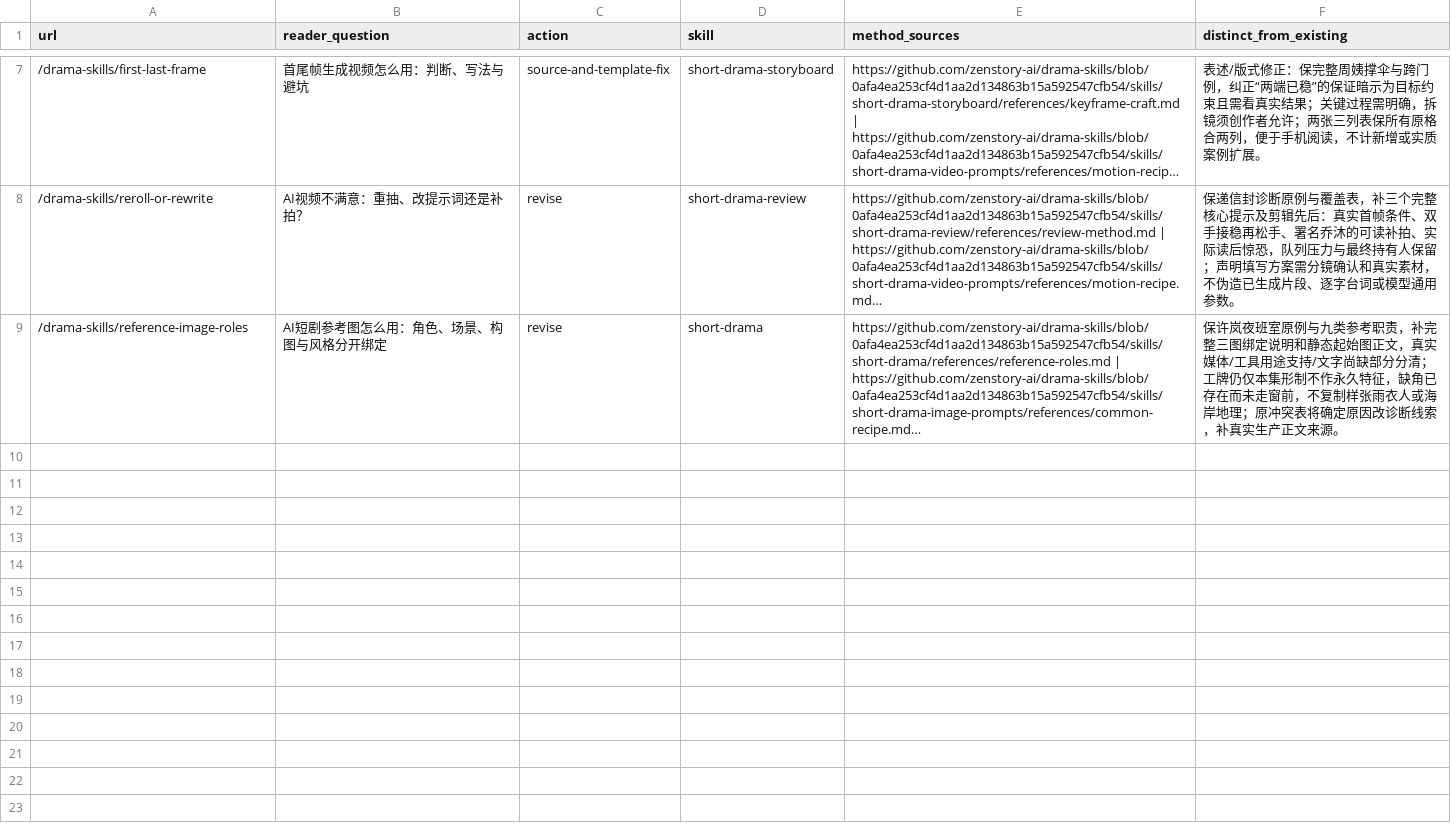
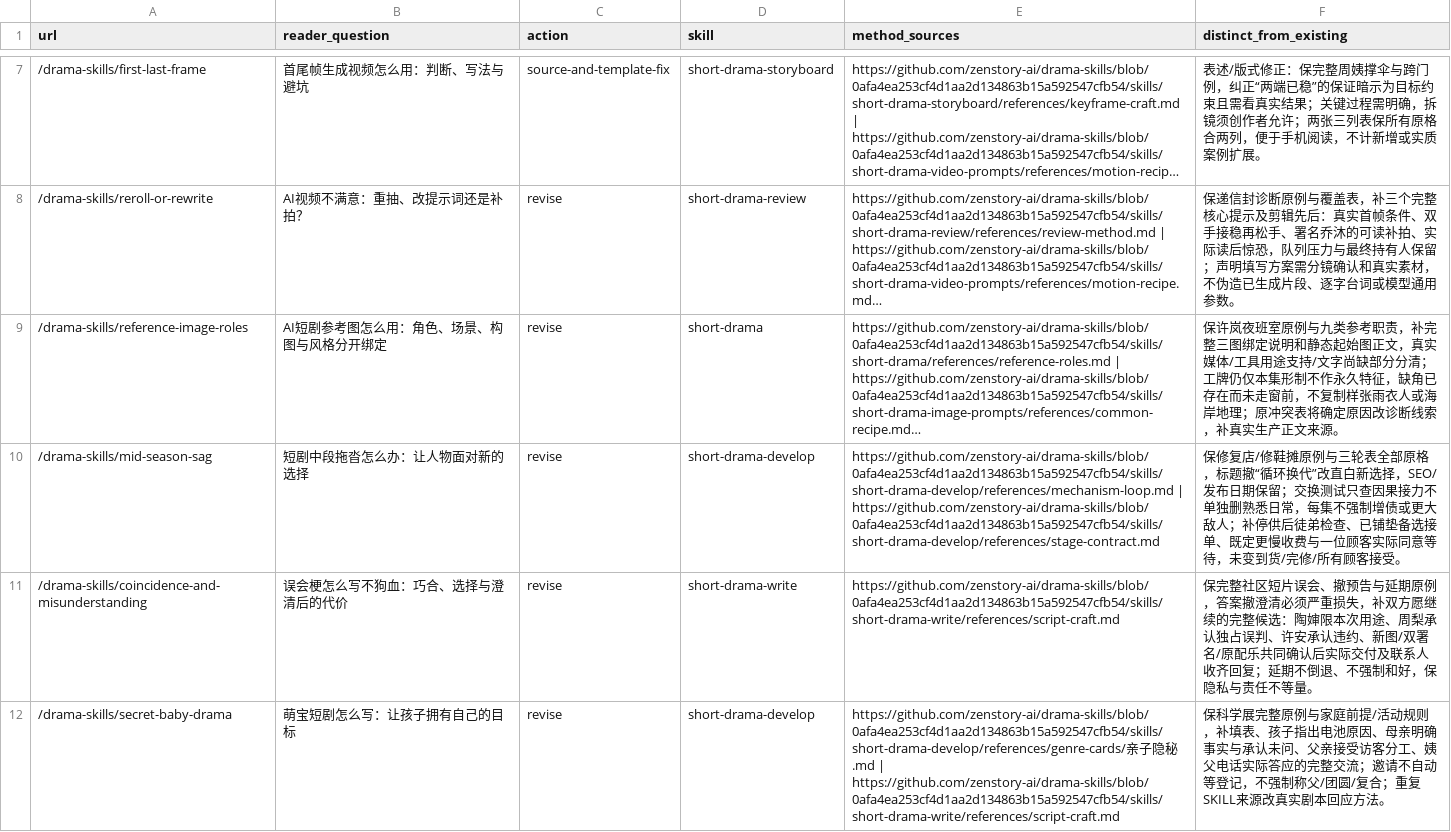
Before and after one commit to LatteFang/zenstory, a CSV file: docs/content/2026-09-30-quality-batch-17.csv, drawn as a sheet; only a part is shown, gaps mark what is left out; long unchanged cells end in …; the diff names each change by its address in the sheet, - before the commit and + after, or states it on an @@ line.

Commit message:
content: deepen drama choices, misunderstanding and child agency

```diff
--- a/docs/content/2026-09-30-quality-batch-17.csv
+++ b/docs/content/2026-09-30-quality-batch-17.csv
+row 10: /drama-skills/mid-season-sag | 短剧中段拖沓怎么办：让人物面对新的选择 | revise | short-drama-develop | https://github.com/zenstory-ai/drama-skills/blob/0afa4ea253cf4d1aa2d134863b15a592547cfb54/skills/short-drama-develop/references/mechanism-loop.md | https://github.com/zenstory-ai/drama-skills/blob/0afa4ea253cf4d1aa2d134863b15a592547cfb54/skills/short-drama-develop/references/stage-contract.md | 保修复店/修鞋摊原例与三轮表全部原格，标题撤“循环换代”改直白新选择，SEO/发布日期保留；交换测试只查因果接力不单独删熟悉日常，每集不强制增债或更大敌人；补停供后徒弟检查、已铺垫备选接单、既定更慢收费与一位顾客实际同意等待，未变到货/完修/所有顾客接受。
+row 11: /drama-skills/coincidence-and-misunderstanding | 误会梗怎么写不狗血：巧合、选择与澄清后的代价 | revise | short-drama-write | https://github.com/zenstory-ai/drama-skills/blob/0afa4ea253cf4d1aa2d134863b15a592547cfb54/skills/short-drama-write/references/script-craft.md | 保完整社区短片误会、撤预告与延期原例，答案撤澄清必须严重损失，补双方愿继续的完整候选：陶婶限本次用途、周梨承认独占误判、许安承认违约、新图/双署名/原配乐共同确认后实际交付及联系人收齐回复；延期不倒退、不强制和好，保隐私与责任不等量。
+row 12: /drama-skills/secret-baby-drama | 萌宝短剧怎么写：让孩子拥有自己的目标 | revise | short-drama-develop | https://github.com/zenstory-ai/drama-skills/blob/0afa4ea253cf4d1aa2d134863b15a592547cfb54/skills/short-drama-develop/references/genre-cards/亲子隐秘.md | https://github.com/zenstory-ai/drama-skills/blob/0afa4ea253cf4d1aa2d134863b15a592547cfb54/skills/short-drama-write/references/script-craft.md | 保科学展完整原例与家庭前提/活动规则，补填表、孩子指出电池原因、母亲明确事实与承认未问、父亲接受访客分工、姨父电话实际答应的完整交流；邀请不自动等登记，不强制称父/团圆/复合；重复SKILL来源改真实剧本回应方法。
```
Also changed, not shown: 4 other files.
